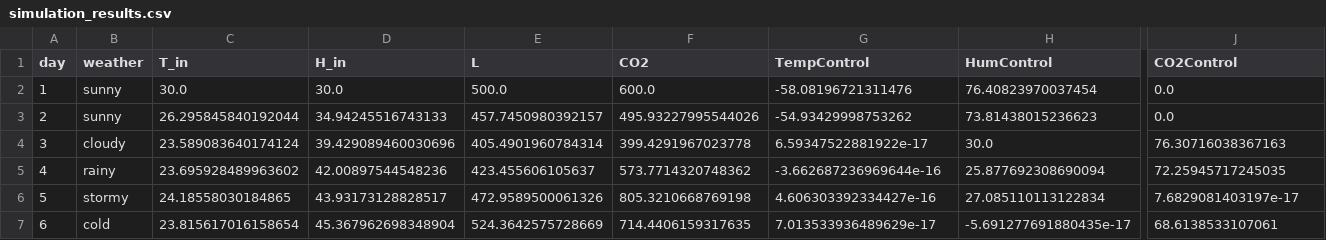
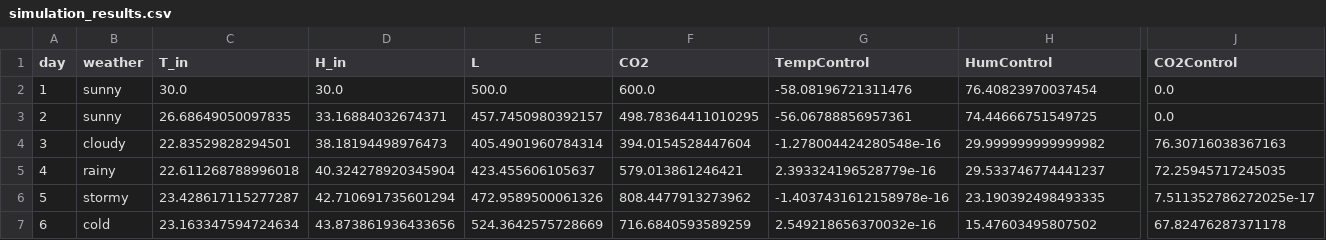
Before and after one commit to fatemehfahimpour/fuzzy-algorithm, a CSV file: step1/simulation_results.csv, drawn as a sheet; only a part is shown, gaps mark what is left out; the diff covers the shown part only; the diff names each change by its address in the sheet, - before the commit and + after, or states it on an @@ line.

```diff
--- a/step1/simulation_results.csv
+++ b/step1/simulation_results.csv
-C3 (T_in): 26.295845840192044
+C3 (T_in): 26.68649050097835
-D3 (H_in): 34.94245516743133
+D3 (H_in): 33.16884032674371
-F3 (CO2): 495.93227995544026
+F3 (CO2): 498.78364411010295
-G3 (TempControl): -54.93429998753262
+G3 (TempControl): -56.06788856957361
-H3 (HumControl): 73.81438015236623
+H3 (HumControl): 74.44666751549725
-C4 (T_in): 23.589083640174124
+C4 (T_in): 22.83529828294501
-D4 (H_in): 39.429089460030696
+D4 (H_in): 38.18194498976473
-F4 (CO2): 399.4291967023778
+F4 (CO2): 394.0154528447604
-G4 (TempControl): 6.59347522881922e-17
+G4 (TempControl): -1.278004424280548e-16
-H4 (HumControl): 30.0
+H4 (HumControl): 29.999999999999982
-C5 (T_in): 23.695928489963602
+C5 (T_in): 22.611268788996018
-D5 (H_in): 42.00897544548236
+D5 (H_in): 40.324278920345904
-F5 (CO2): 573.7714320748362
+F5 (CO2): 579.013861246421
-G5 (TempControl): -3.662687236969644e-16
+G5 (TempControl): 2.393324196528779e-16
-H5 (HumControl): 25.877692308690094
+H5 (HumControl): 29.533746774441237
-C6 (T_in): 24.18558030184865
+C6 (T_in): 23.428617115277287
-D6 (H_in): 43.93173128828517
+D6 (H_in): 42.710691735601294
-F6 (CO2): 805.3210668769198
+F6 (CO2): 808.4477913273962
-G6 (TempControl): 4.606303392334427e-16
+G6 (TempControl): -1.4037431612158978e-16
-H6 (HumControl): 27.085110113122834
+H6 (HumControl): 23.190392498493335
-J6 (CO2Control): 7.6829081403197e-17
+J6 (CO2Control): 7.511352786272025e-17
-C7 (T_in): 23.815617016158654
+C7 (T_in): 23.163347594724634
-D7 (H_in): 45.367962698348904
+D7 (H_in): 43.873861936433656
-F7 (CO2): 714.4406159317635
+F7 (CO2): 716.6840593589259
-G7 (TempControl): 7.013533936489629e-17
+G7 (TempControl): 2.549218656370032e-16
-H7 (HumControl): -5.691277691880435e-17
+H7 (HumControl): 15.47603495807502
-J7 (CO2Control): 68.6138533107061
+J7 (CO2Control): 67.82476287371178
```
Also changed, not shown: 24 edited cells elsewhere in this file, 9 other files.
